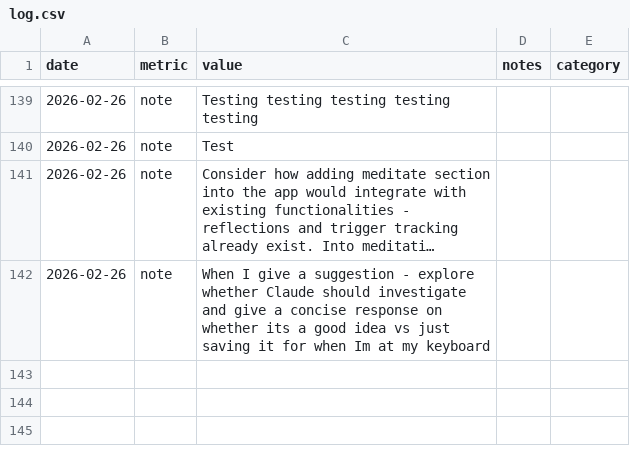
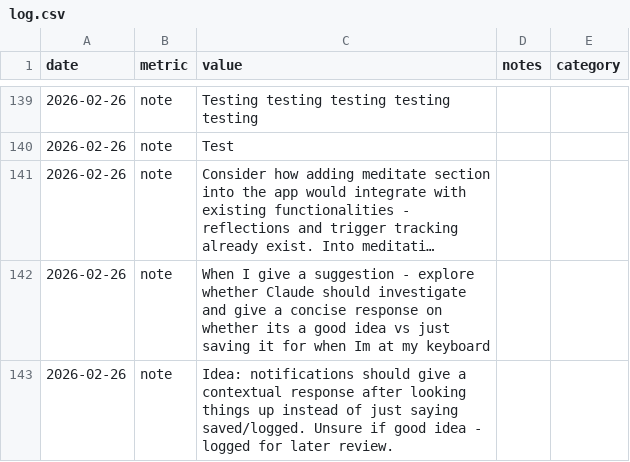
Before and after one commit to aashrayap/progress-tracker, a CSV file: log.csv, drawn as a sheet; only a part is shown, gaps mark what is left out; long unchanged cells end in ….

Commit message:
voice: process issue #20

```diff
--- a/log.csv
+++ b/log.csv
@@ -142 +142,2 @@ date,metric,value,notes,category
 2026-02-26,note,When I give a suggestion - explore whether Claude should investigate and give a concise response on whether its a good idea vs just saving it for when Im at my keyboard,,
+2026-02-26,note,Idea: notifications should give a contextual response after looking things up instead of just saying saved/logged. Unsure if good idea - logged for later review.,,,
```
